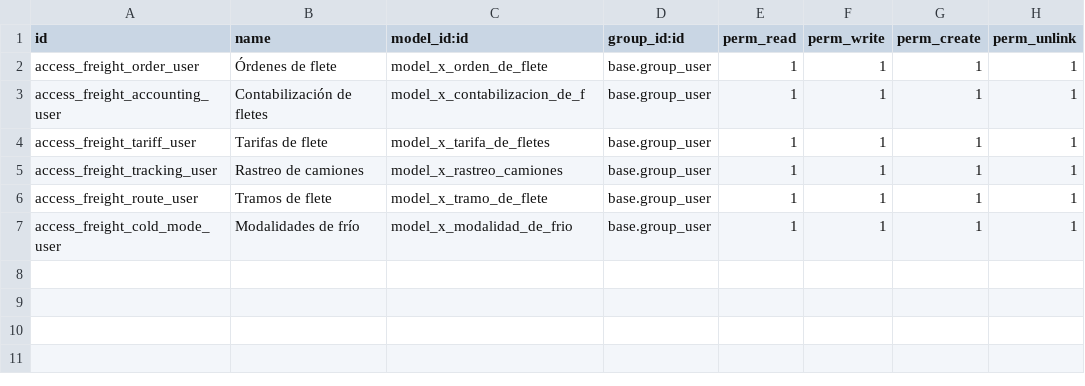
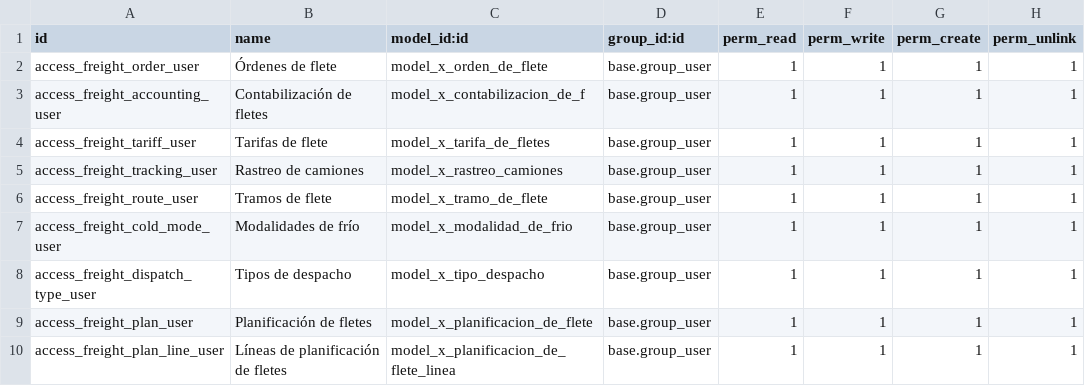
Before and after one commit to fjcaroe/tracker-steps, a CSV file: step_operations_ui/security/ir.model.access.csv, drawn as a sheet.

```diff
--- a/step_operations_ui/security/ir.model.access.csv
+++ b/step_operations_ui/security/ir.model.access.csv
@@ -7 +7,4 @@ access_freight_route_user,Tramos de flete,model_x_tramo_de_flete,base.group_user
 access_freight_cold_mode_user,Modalidades de frío,model_x_modalidad_de_frio,base.group_user,1,1,1,1
+access_freight_dispatch_type_user,Tipos de despacho,model_x_tipo_despacho,base.group_user,1,1,1,1
+access_freight_plan_user,Planificación de fletes,model_x_planificacion_de_flete,base.group_user,1,1,1,1
+access_freight_plan_line_user,Líneas de planificación de fletes,model_x_planificacion_de_flete_linea,base.group_user,1,1,1,1
```
Also changed, not shown: 8 other files.
